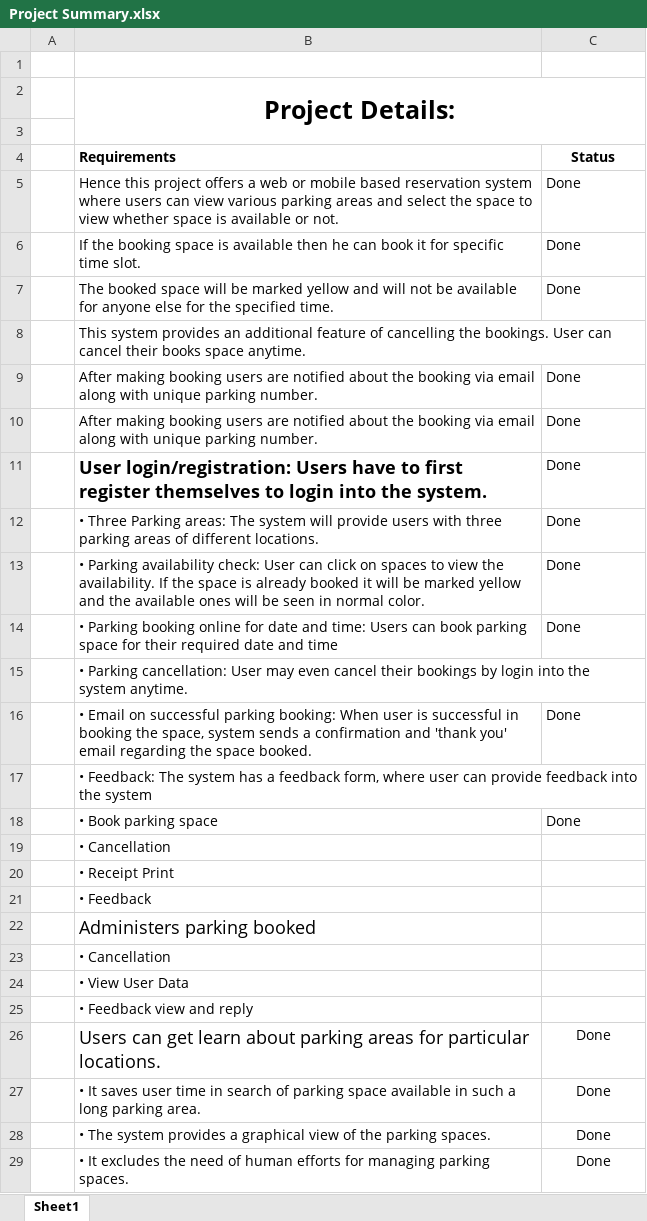
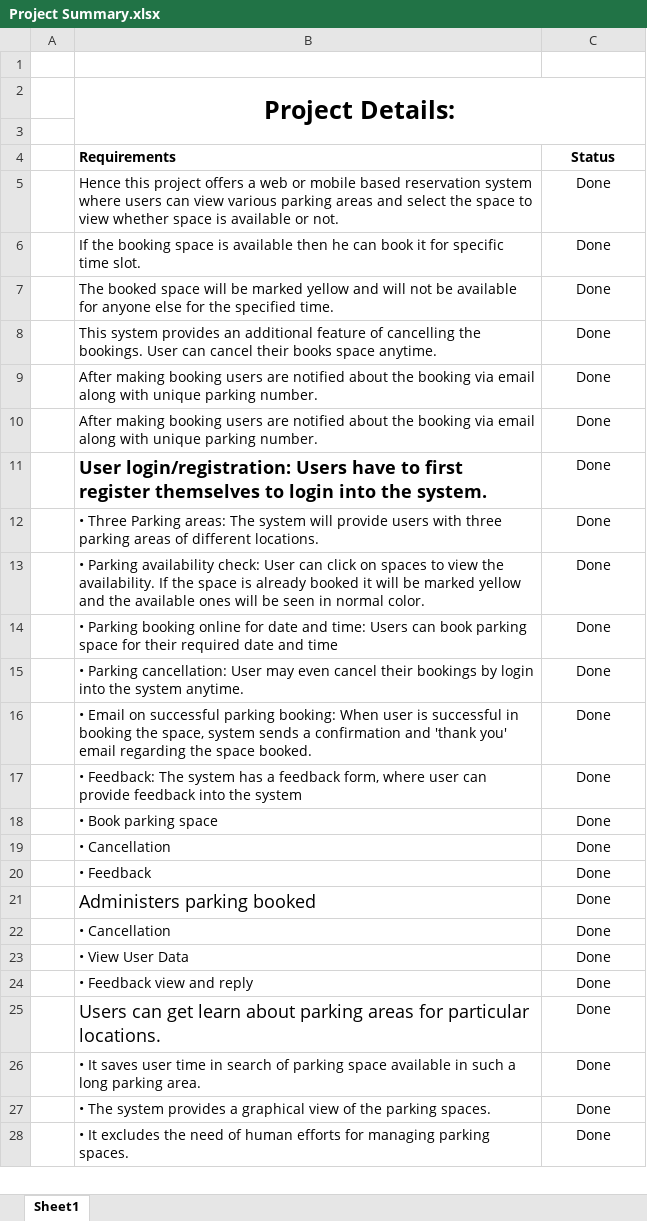
Before and after one commit to haideralishah/car-parking, an Excel workbook: Project Summary.xlsx, sheet Sheet1, drawn as a sheet; only a part is shown; values as stored, in another font and other column widths than the file's, no borders; removed rows and columns are numbered as before the commit, all else as after; the diff covers the shown part only; the diff names each change by its address in the sheet, - before the commit and + after, or states it on an @@ line.

Commit message:
Firebase done.

```diff
--- a/Project Summary.xlsx (sheet Sheet1)
+++ b/Project Summary.xlsx (sheet Sheet1)
-C5:C7 alignment: left
+C5:C7 alignment: center
-C8 (Status): (empty)
+C8 (Status): Done
-C9:C14 alignment: left
+C9:C14 alignment: center
-C15 (Status): (empty)
+C15 (Status): Done
-C16 alignment: left
+C16 alignment: center
-C17 (Status): (empty)
+C17 (Status): Done
-C18 alignment: left
+C18 alignment: center
-C19 (Status): (empty)
+C19 (Status): Done
-row 20:  | • Receipt Print
-C20:C24 (Status): (empty)
+C20:C24 (Status): Done
```
Also changed, not shown: 1 edited cell elsewhere in this sheet, 4 other files.
